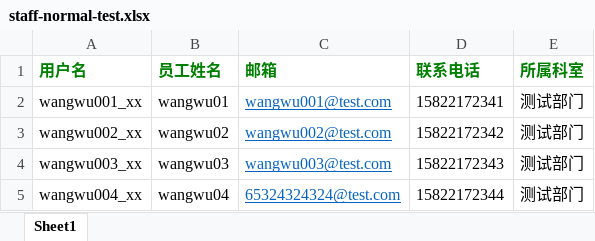
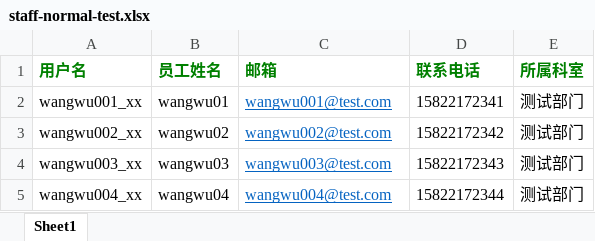
Before and after one commit to dlooto/nmis-back, an Excel workbook: apps/runtests/integration/data/staff-normal-test.xlsx, sheet Sheet1, drawn as a sheet; values as stored, in another font and other column widths than the file's, no borders; the diff names each change by its address in the sheet, - before the commit and + after, or states it on an @@ line.

```diff
--- a/apps/runtests/integration/data/staff-normal-test.xlsx (sheet Sheet1)
+++ b/apps/runtests/integration/data/staff-normal-test.xlsx (sheet Sheet1)
-C5 (邮箱): 65324324324@test.com
+C5 (邮箱): wangwu004@test.com
```
Also changed, not shown: 1 other file.
